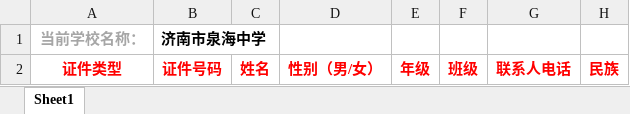
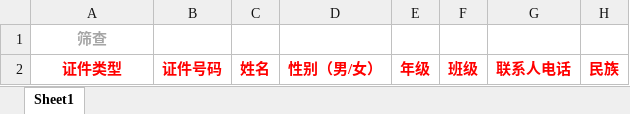
Before and after one commit to tangminnan/shaicha, an Excel workbook: shaicha-manager/src/main/resources/static/upload/template/学校受检者导入模板.xlsx, sheet Sheet1, drawn as a sheet; values as stored, in another font and other column widths than the file's, no borders; removed rows and columns are numbered as before the commit, all else as after; the diff names each change by its address in the sheet, - before the commit and + after, or states it on an @@ line.

```diff
--- a/shaicha-manager/src/main/resources/static/upload/template/学校受检者导入模板.xlsx (sheet Sheet1)
+++ b/shaicha-manager/src/main/resources/static/upload/template/学校受检者导入模板.xlsx (sheet Sheet1)
-row 1: 当前学校名称： | 济南市泉海中学
+row 1: 筛查
```
Also changed, not shown: 2 other files.
